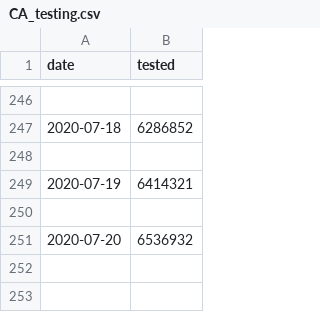
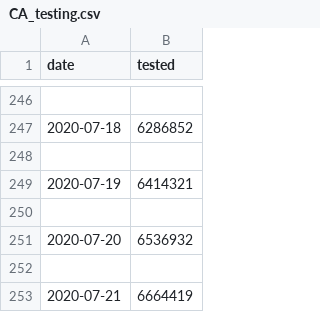
Before and after one commit to kstoneburner/DSC, a CSV file: covid/CA_testing.csv, drawn as a sheet; only a part is shown, gaps mark what is left out; the diff names each change by its address in the sheet, - before the commit and + after, or states it on an @@ line.

```diff
--- a/covid/CA_testing.csv
+++ b/covid/CA_testing.csv
+row 252: (empty)
+row 253: 2020-07-21 | 6664419
```
Also changed, not shown: covid/CA_covid_Cases.csv, covid/CA_covid_Hospitalization.csv, 1 other file.
